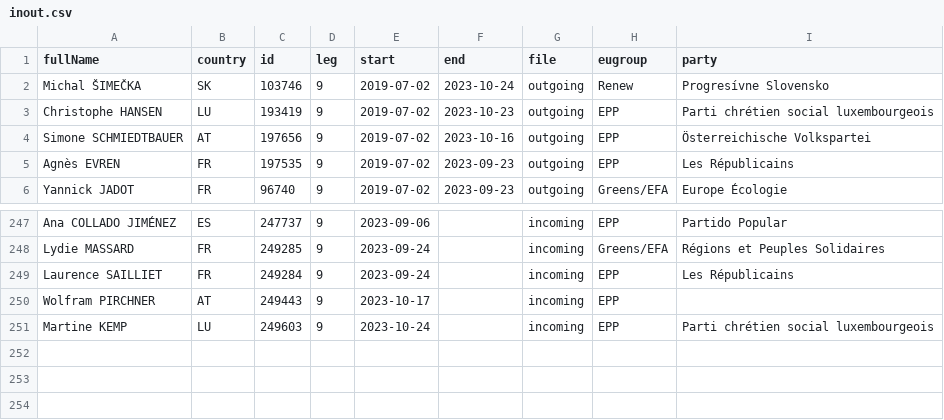
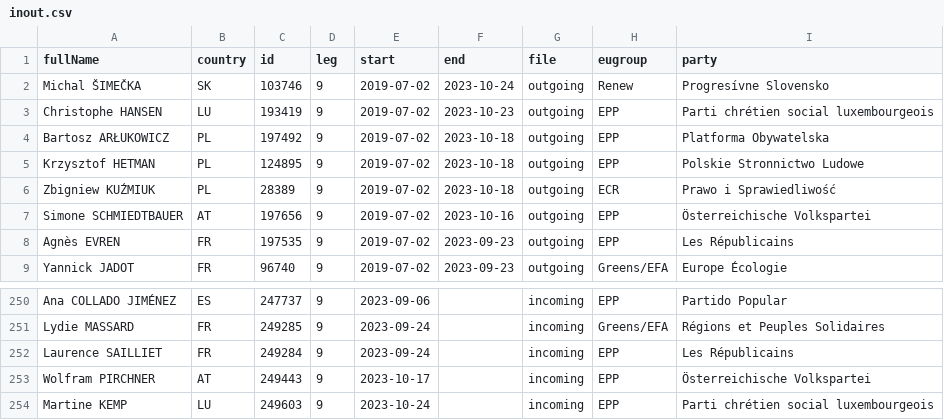
Before and after one commit to TechToThePeople/mep, a CSV file: data/inout.csv, drawn as a sheet; only a part is shown, gaps mark what is left out.

```diff
--- a/data/inout.csv
+++ b/data/inout.csv
@@ -3,2 +3,5 @@ Michal ŠIMEČKA,SK,103746,9,2019-07-02,2023-10-24,outgoing,Renew,Progresívne S
 Christophe HANSEN,LU,193419,9,2019-07-02,2023-10-23,outgoing,EPP,Parti chrétien social luxembourgeois
+Bartosz ARŁUKOWICZ,PL,197492,9,2019-07-02,2023-10-18,outgoing,EPP,Platforma Obywatelska
+Krzysztof HETMAN,PL,124895,9,2019-07-02,2023-10-18,outgoing,EPP,Polskie Stronnictwo Ludowe
+Zbigniew KUŹMIUK,PL,28389,9,2019-07-02,2023-10-18,outgoing,ECR,Prawo i Sprawiedliwość
 Simone SCHMIEDTBAUER,AT,197656,9,2019-07-02,2023-10-16,outgoing,EPP,Österreichische Volkspartei
@@ -249,3 +252,3 @@ Lydie MASSARD,FR,249285,9,2023-09-24,,incoming,Greens/EFA,Régions et Peuples So
 Laurence SAILLIET,FR,249284,9,2023-09-24,,incoming,EPP,Les Républicains
-Wolfram PIRCHNER,AT,249443,9,2023-10-17,,incoming,EPP,
+Wolfram PIRCHNER,AT,249443,9,2023-10-17,,incoming,EPP,Österreichische Volkspartei
 Martine KEMP,LU,249603,9,2023-10-24,,incoming,EPP,Parti chrétien social luxembourgeois
```
Also changed, not shown: data/meps.all.csv, data/meps.csv, 5 other files.
